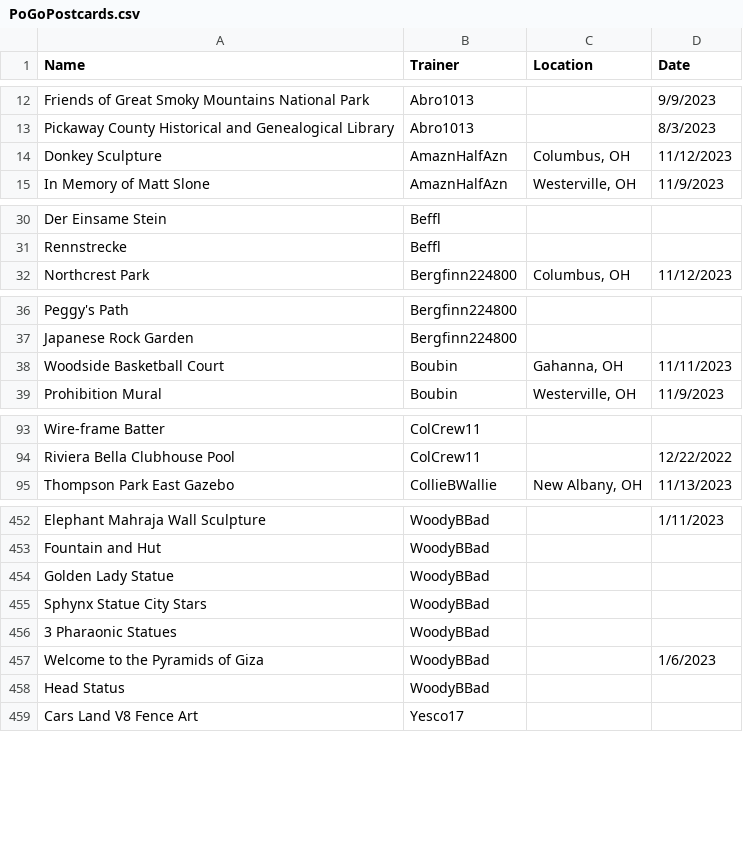
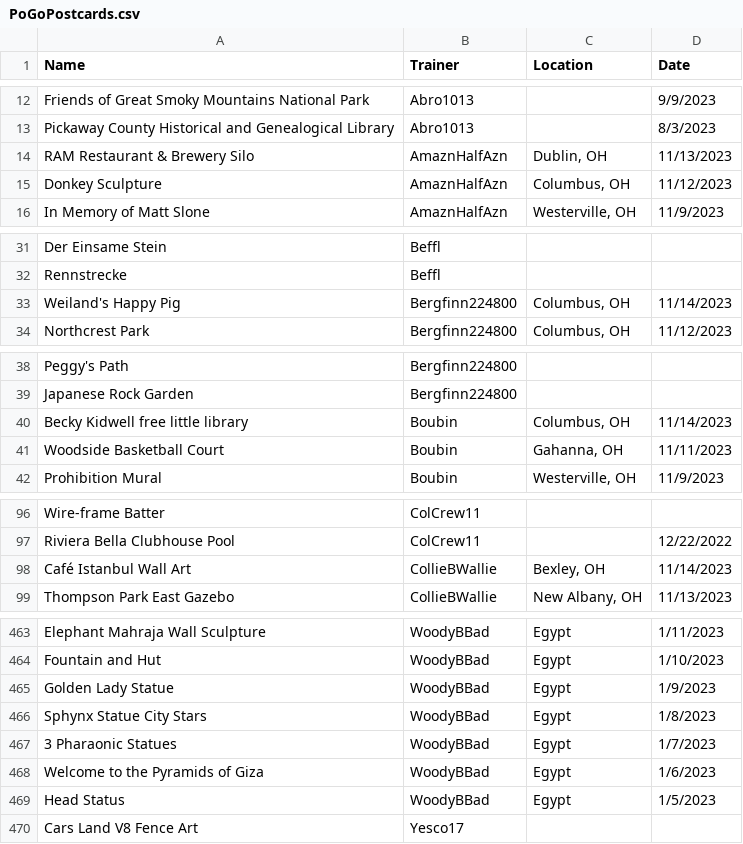
Before and after one commit to LinParkFL/Test1, a CSV file: PoGoPostcards.csv, drawn as a sheet; only a part is shown, gaps mark what is left out; addresses are those after the commit; the diff covers the shown part only; the diff names each change by its address in the sheet, - before the commit and + after, or states it on an @@ line.

```diff
--- a/PoGoPostcards.csv
+++ b/PoGoPostcards.csv
+row 14: RAM Restaurant & Brewery Silo | AmaznHalfAzn | Dublin, OH | 11/13/2023
+row 33: Weiland's Happy Pig | Bergfinn224800 | Columbus, OH | 11/14/2023
+row 40: Becky Kidwell free little library | Boubin | Columbus, OH | 11/14/2023
+row 98: Café Istanbul Wall Art | CollieBWallie | Bexley, OH | 11/14/2023
-C463:C469 (Location): (empty)
+C463:C469 (Location): Egypt
-D464 (Date): (empty)
+D464 (Date): 1/10/2023
-D465 (Date): (empty)
+D465 (Date): 1/9/2023
-D466 (Date): (empty)
+D466 (Date): 1/8/2023
-D467 (Date): (empty)
+D467 (Date): 1/7/2023
-D469 (Date): (empty)
+D469 (Date): 1/5/2023
```
Also changed, not shown: 7 added rows and 40 edited cells elsewhere in this file.
